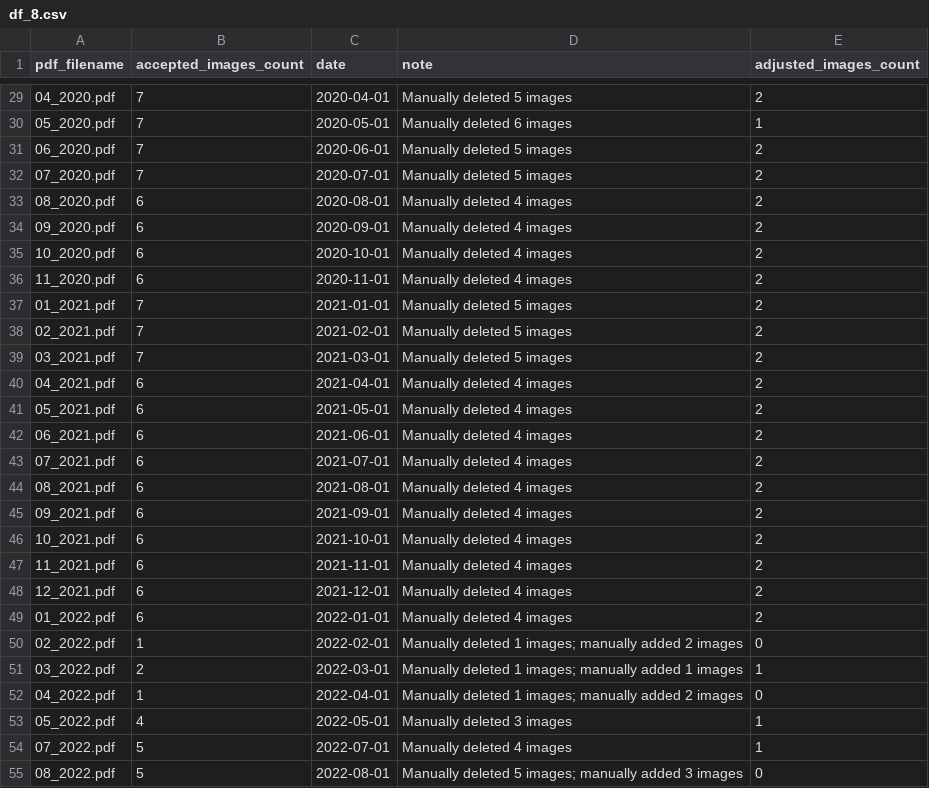
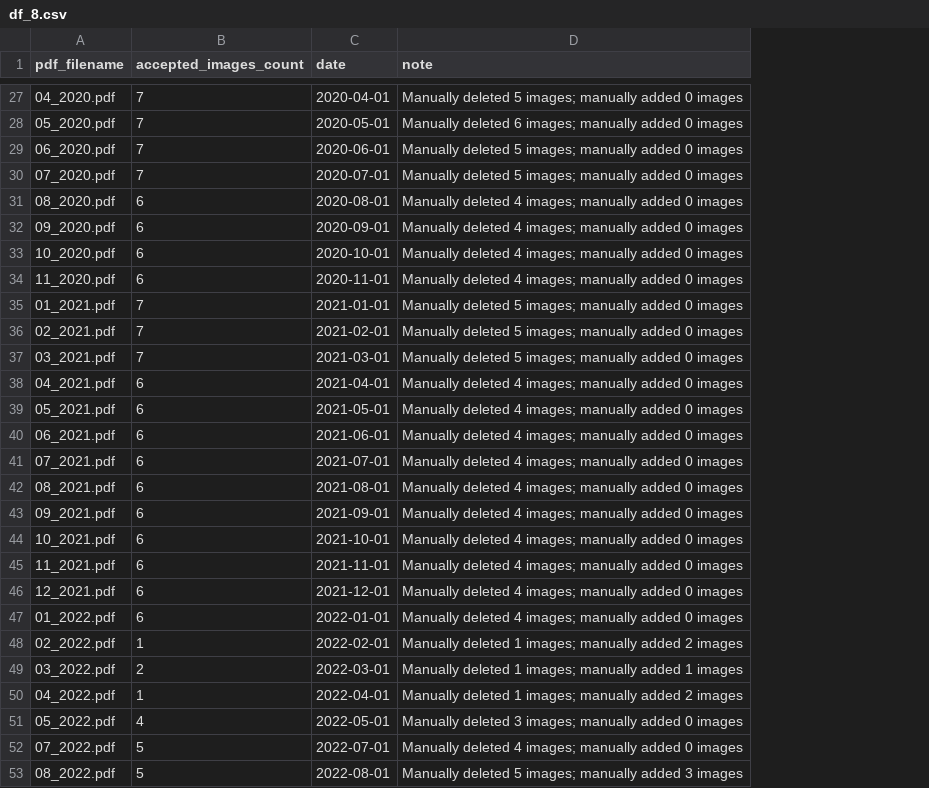
Before and after one commit to WilliamClintC/Scraping-Task, a CSV file: df_8.csv, drawn as a sheet; only a part is shown, gaps mark what is left out; removed rows and columns are numbered as before the commit, all else as after; the diff covers the shown part only; the diff names each change by its address in the sheet, - before the commit and + after, or states it on an @@ line.

```diff
--- a/df_8.csv
+++ b/df_8.csv
-column E (adjusted_images_count), rows 29-55: 2 | 1 | 2 | 2 | 2 | 2 | 2 | 2 | 2 | 2 | 2 | 2 | 2 | 2 | 2 | 2 | 2 | 2 | 2 | 2 | 2 | 0 | 1 | 0 | 1 | 1 | 0
-D27 (note): Manually deleted 5 images
+D27 (note): Manually deleted 5 images; manually added 0 images
-D28 (note): Manually deleted 6 images
+D28 (note): Manually deleted 6 images; manually added 0 images
-D29:D30 (note): Manually deleted 5 images
+D29:D30 (note): Manually deleted 5 images; manually added 0 images
-D31:D34 (note): Manually deleted 4 images
+D31:D34 (note): Manually deleted 4 images; manually added 0 images
-D35:D37 (note): Manually deleted 5 images
+D35:D37 (note): Manually deleted 5 images; manually added 0 images
-D38:D47 (note): Manually deleted 4 images
+D38:D47 (note): Manually deleted 4 images; manually added 0 images
-D51 (note): Manually deleted 3 images
+D51 (note): Manually deleted 3 images; manually added 0 images
-D52 (note): Manually deleted 4 images
+D52 (note): Manually deleted 4 images; manually added 0 images
```
Also changed, not shown: 2 removed rows and 48 edited cells elsewhere in this file, 2 other files.
